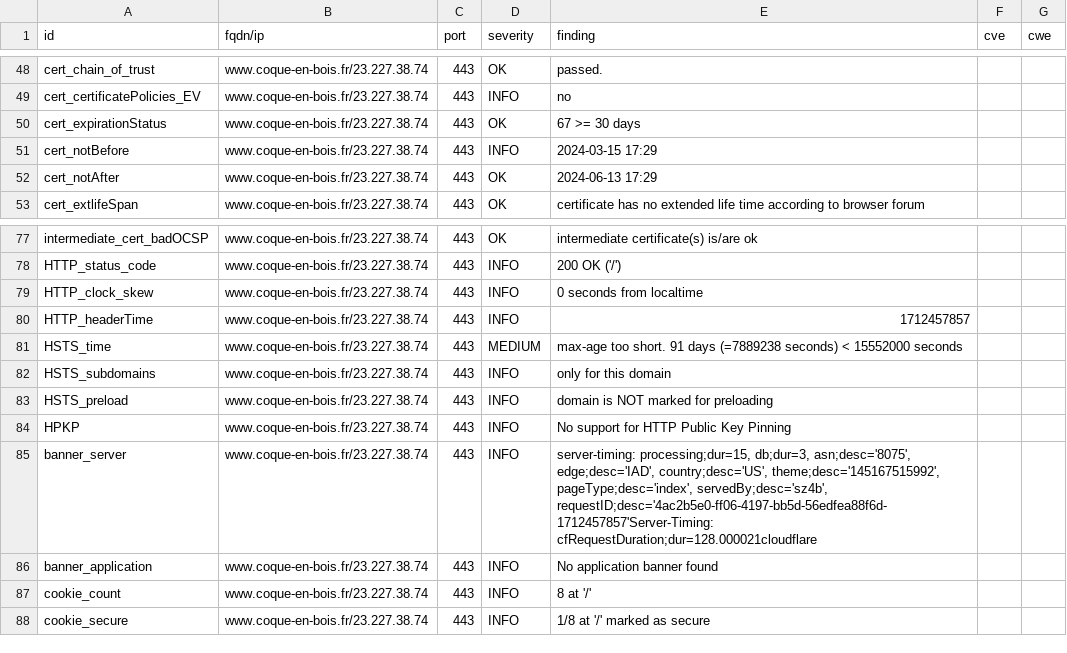
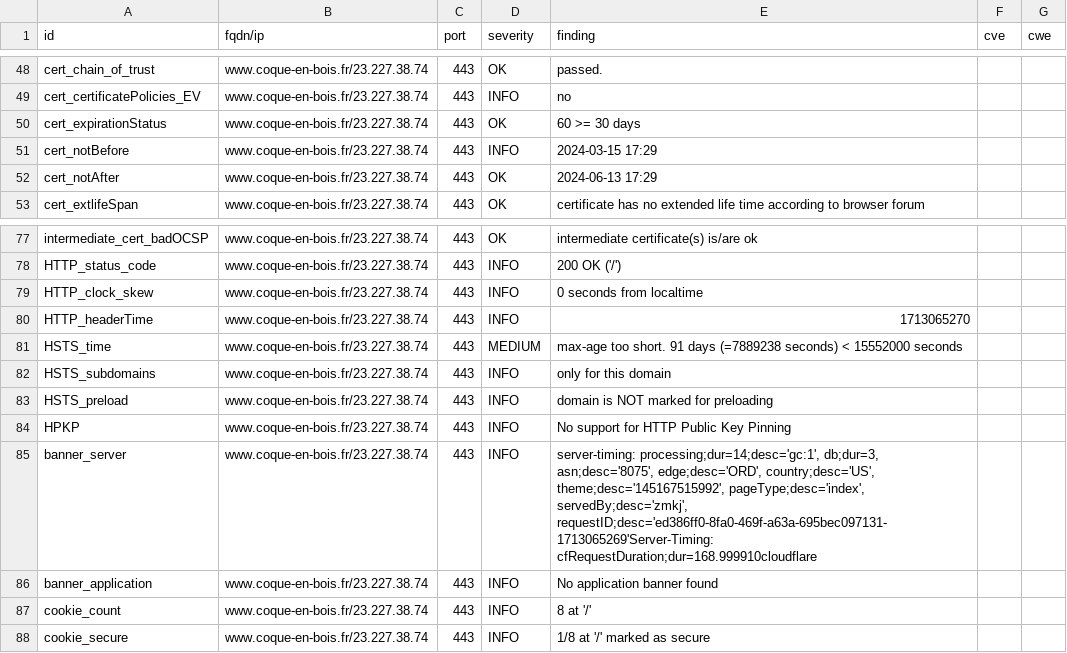
Before and after one commit to touffies/402web-dashboard, a CSV file: results/aHR0cHM6Ly93d3cuY29xdWUtZW4tYm9pcy5mcg==/testssl.csv, drawn as a sheet; only a part is shown, gaps mark what is left out.

```diff
--- a/results/aHR0cHM6Ly93d3cuY29xdWUtZW4tYm9pcy5mcg==/testssl.csv
+++ b/results/aHR0cHM6Ly93d3cuY29xdWUtZW4tYm9pcy5mcg==/testssl.csv
@@ -49,3 +49,3 @@
 "cert_certificatePolicies_EV","www.coque-en-bois.fr/23.227.38.74","443","INFO","no","",""
-"cert_expirationStatus","www.coque-en-bois.fr/23.227.38.74","443","OK","67 >= 30 days","",""
+"cert_expirationStatus","www.coque-en-bois.fr/23.227.38.74","443","OK","60 >= 30 days","",""
 "cert_notBefore","www.coque-en-bois.fr/23.227.38.74","443","INFO","2024-03-15 17:29","",""
@@ -79,3 +79,3 @@
 "HTTP_clock_skew","www.coque-en-bois.fr/23.227.38.74","443","INFO","0 seconds from localtime","",""
-"HTTP_headerTime","www.coque-en-bois.fr/23.227.38.74","443","INFO","1712457857","",""
+"HTTP_headerTime","www.coque-en-bois.fr/23.227.38.74","443","INFO","1713065270","",""
 "HSTS_time","www.coque-en-bois.fr/23.227.38.74","443","MEDIUM","max-age too short. 91 days (=7889238 seconds) < 15552000 seconds","",""
@@ -84,3 +84,3 @@
 "HPKP","www.coque-en-bois.fr/23.227.38.74","443","INFO","No support for HTTP Public Key Pinning","",""
-"banner_server","www.coque-en-bois.fr/23.227.38.74","443","INFO","server-timing: processing;dur=15, db;dur=3, asn;desc='8075', edge;desc='IAD', country;desc='US', theme;desc='145167515992', pageType;desc='index', servedBy;desc='sz4b', requestID;desc='4ac2b5e0-ff06-4197-bb5d-56edfea88f6d-1712457857'Server-Timing: cfRequestDuration;dur=128.000021cloudflare","",""
+"banner_server","www.coque-en-bois.fr/23.227.38.74","443","INFO","server-timing: processing;dur=14;desc='gc:1', db;dur=3, asn;desc='8075', edge;desc='ORD', country;desc='US', theme;desc='145167515992', pageType;desc='index', servedBy;desc='zmkj', requestID;desc='ed386ff0-8fa0-469f-a63a-695bec097131-1713065269'Server-Timing: cfRequestDuration;dur=168.999910cloudflare","",""
 "banner_application","www.coque-en-bois.fr/23.227.38.74","443","INFO","No application banner found","",""
```
Also changed, not shown: 15 other files.
